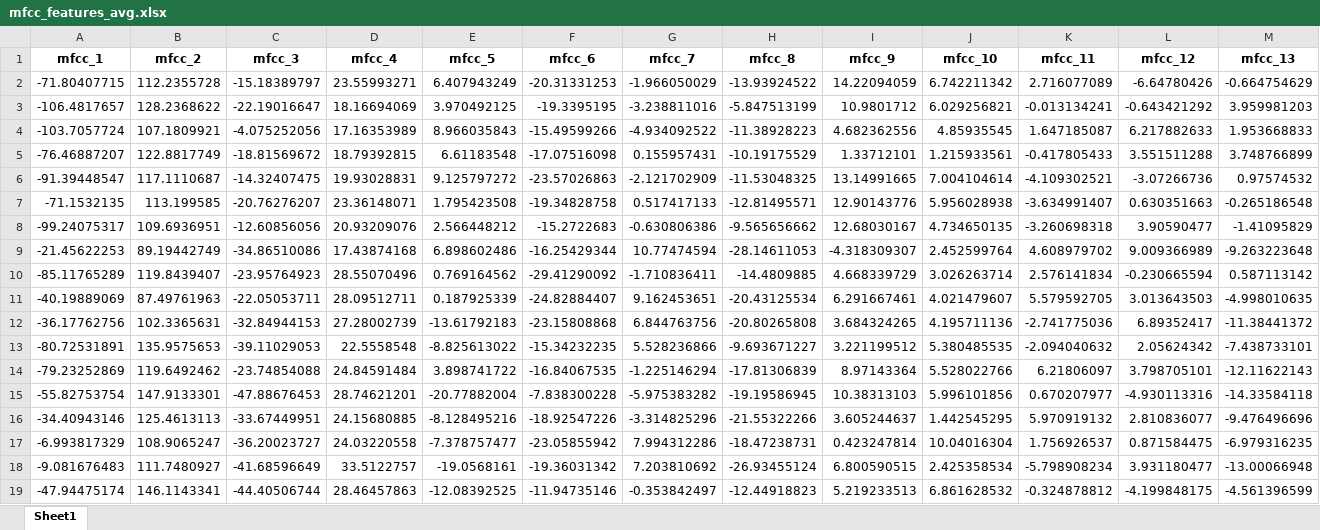
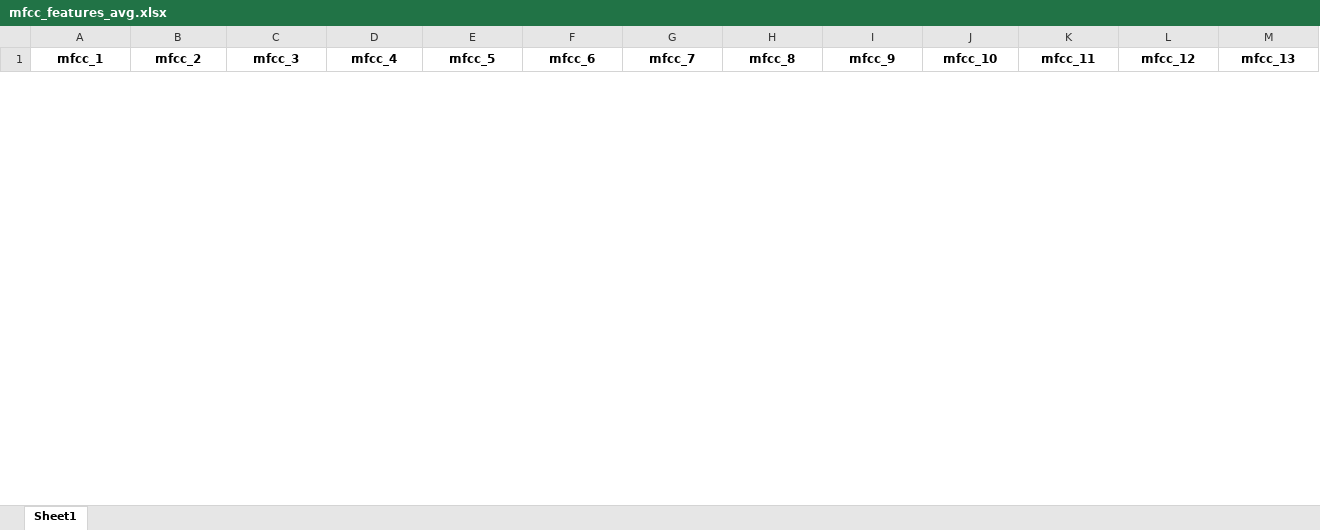
Before and after one commit to Joel-HECI/IABO, an Excel workbook: mfcc_features_avg.xlsx, sheet Sheet1, drawn as a sheet; only a part is shown; values as stored, in another font and other column widths than the file's, no borders; removed rows and columns are numbered as before the commit, all else as after; rows hold the shown columns only; the diff covers the shown part only; the diff names each change by its address in the sheet, - before the commit and + after, or states it on an @@ line.

```diff
--- a/mfcc_features_avg.xlsx (sheet Sheet1)
+++ b/mfcc_features_avg.xlsx (sheet Sheet1)
-row 2: -71.80407715 | 112.2355728 | -15.18389797 | 23.55993271 | 6.407943249 | -20.31331253 | -1.966050029 | -13.93924522 | 14.22094059 | 6.742211342 | 2.716077089 | -6.64780426 | -0.664754629
-row 3: -106.4817657 | 128.2368622 | -22.19016647 | 18.16694069 | 3.970492125 | -19.3395195 | -3.238811016 | -5.847513199 | 10.9801712 | 6.029256821 | -0.013134241 | -0.643421292 | 3.959981203
-row 4: -103.7057724 | 107.1809921 | -4.075252056 | 17.16353989 | 8.966035843 | -15.49599266 | -4.934092522 | -11.38928223 | 4.682362556 | 4.85935545 | 1.647185087 | 6.217882633 | 1.953668833
-row 5: -76.46887207 | 122.8817749 | -18.81569672 | 18.79392815 | 6.61183548 | -17.07516098 | 0.155957431 | -10.19175529 | 1.33712101 | 1.215933561 | -0.417805433 | 3.551511288 | 3.748766899
-row 6: -91.39448547 | 117.1110687 | -14.32407475 | 19.93028831 | 9.125797272 | -23.57026863 | -2.121702909 | -11.53048325 | 13.14991665 | 7.004104614 | -4.109302521 | -3.07266736 | 0.97574532
-row 7: -71.1532135 | 113.199585 | -20.76276207 | 23.36148071 | 1.795423508 | -19.34828758 | 0.517417133 | -12.81495571 | 12.90143776 | 5.956028938 | -3.634991407 | 0.630351663 | -0.265186548
-row 8: -99.24075317 | 109.6936951 | -12.60856056 | 20.93209076 | 2.566448212 | -15.2722683 | -0.630806386 | -9.565656662 | 12.68030167 | 4.734650135 | -3.260698318 | 3.90590477 | -1.41095829
-row 9: -21.45622253 | 89.19442749 | -34.86510086 | 17.43874168 | 6.898602486 | -16.25429344 | 10.77474594 | -28.14611053 | -4.318309307 | 2.452599764 | 4.608979702 | 9.009366989 | -9.263223648
-row 10: -85.11765289 | 119.8439407 | -23.95764923 | 28.55070496 | 0.769164562 | -29.41290092 | -1.710836411 | -14.4809885 | 4.668339729 | 3.026263714 | 2.576141834 | -0.230665594 | 0.587113142
-row 11: -40.19889069 | 87.49761963 | -22.05053711 | 28.09512711 | 0.187925339 | -24.82884407 | 9.162453651 | -20.43125534 | 6.291667461 | 4.021479607 | 5.579592705 | 3.013643503 | -4.998010635
-row 12: -36.17762756 | 102.3365631 | -32.84944153 | 27.28002739 | -13.61792183 | -23.15808868 | 6.844763756 | -20.80265808 | 3.684324265 | 4.195711136 | -2.741775036 | 6.89352417 | -11.38441372
-row 13: -80.72531891 | 135.9575653 | -39.11029053 | 22.5558548 | -8.825613022 | -15.34232235 | 5.528236866 | -9.693671227 | 3.221199512 | 5.380485535 | -2.094040632 | 2.05624342 | -7.438733101
-row 14: -79.23252869 | 119.6492462 | -23.74854088 | 24.84591484 | 3.898741722 | -16.84067535 | -1.225146294 | -17.81306839 | 8.97143364 | 5.528022766 | 6.21806097 | 3.798705101 | -12.11622143
-row 15: -55.82753754 | 147.9133301 | -47.88676453 | 28.74621201 | -20.77882004 | -7.838300228 | -5.975383282 | -19.19586945 | 10.38313103 | 5.996101856 | 0.670207977 | -4.930113316 | -14.33584118
-row 16: -34.40943146 | 125.4613113 | -33.67449951 | 24.15680885 | -8.128495216 | -18.92547226 | -3.314825296 | -21.55322266 | 3.605244637 | 1.442545295 | 5.970919132 | 2.810836077 | -9.476496696
-row 17: -6.993817329 | 108.9065247 | -36.20023727 | 24.03220558 | -7.378757477 | -23.05855942 | 7.994312286 | -18.47238731 | 0.423247814 | 10.04016304 | 1.756926537 | 0.871584475 | -6.979316235
-row 18: -9.081676483 | 111.7480927 | -41.68596649 | 33.5122757 | -19.0568161 | -19.36031342 | 7.203810692 | -26.93455124 | 6.800590515 | 2.425358534 | -5.798908234 | 3.931180477 | -13.00066948
-row 19: -47.94475174 | 146.1143341 | -44.40506744 | 28.46457863 | -12.08392525 | -11.94735146 | -0.353842497 | -12.44918823 | 5.219233513 | 6.861628532 | -0.324878812 | -4.199848175 | -4.561396599
```
Also changed, not shown: 50 added rows and 22 removed rows elsewhere in this sheet, 1 other file.
